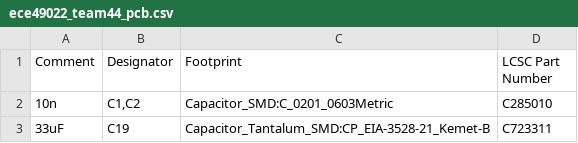
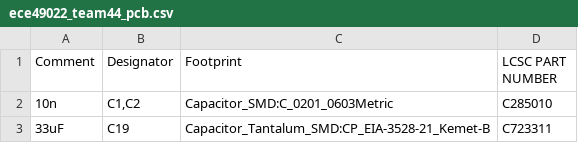
Before and after one commit to SRiegle2020/ECE49022_SrDsgn_f22_Team44, a CSV file: ece49022_team44_pcb.csv, drawn as a sheet; only a part is shown.

```diff
--- a/ece49022_team44_pcb.csv
+++ b/ece49022_team44_pcb.csv
@@ -1,2 +1,2 @@
-Comment,Designator,Footprint,LCSC Part Number
+Comment,Designator,Footprint,LCSC PART NUMBER
 10n,"C1,C2",Capacitor_SMD:C_0201_0603Metric,C285010
```
Also changed, not shown: 32 other files.
